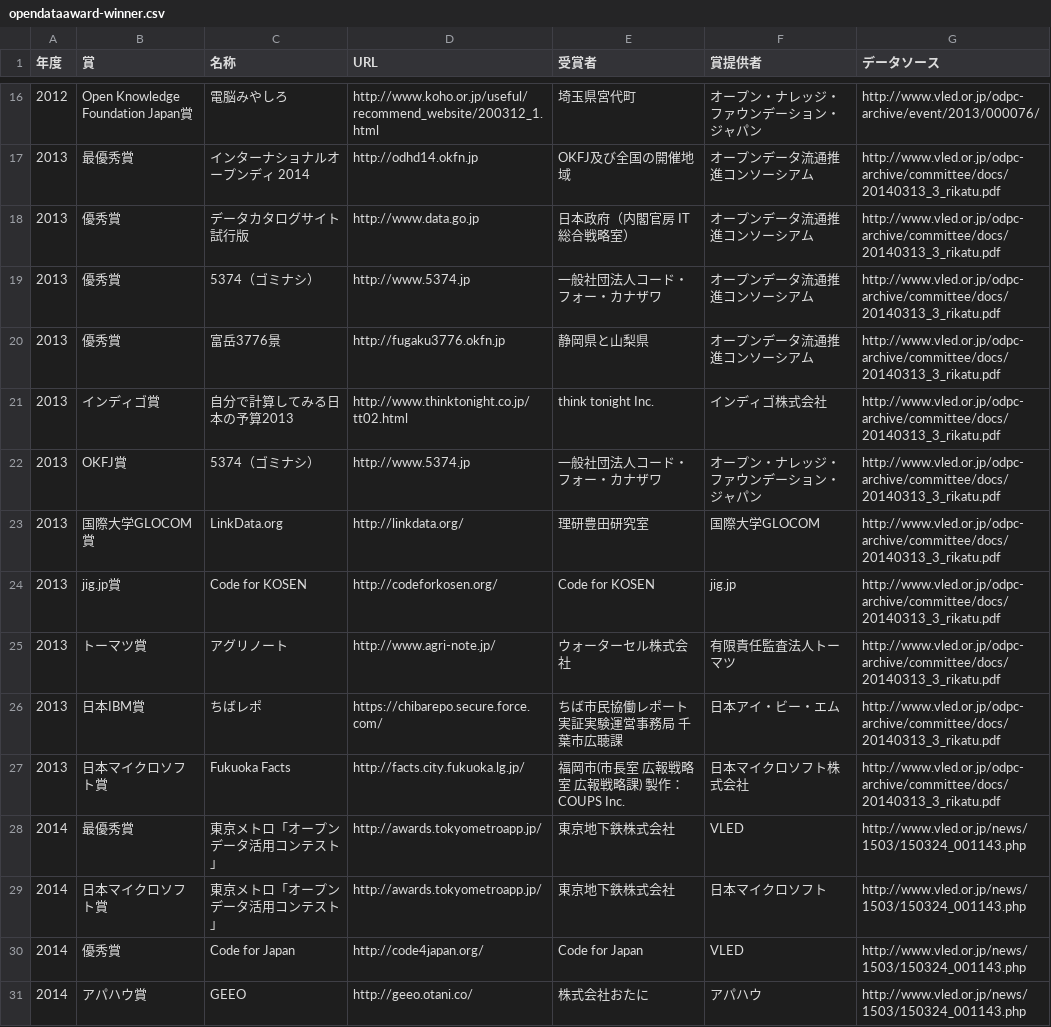
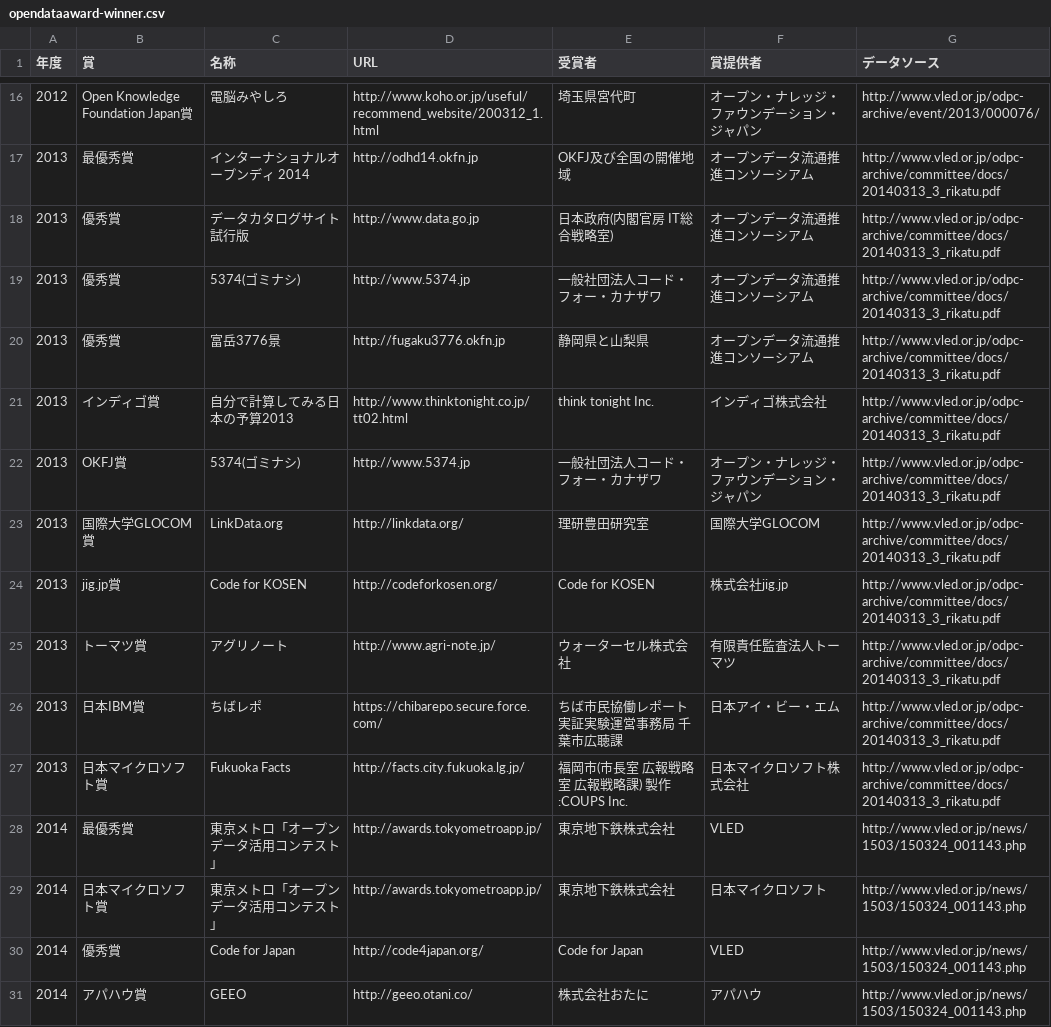
Before and after one commit to code4sabae/opendataaward, a CSV file: opendataaward-winner.csv, drawn as a sheet; only a part is shown, gaps mark what is left out; the diff covers the shown part only.

```diff
--- a/opendataaward-winner.csv
+++ b/opendataaward-winner.csv
@@ -17,12 +17,12 @@
 2013,最優秀賞,インターナショナルオープンディ 2014,http://odhd14.okfn.jp,OKFJ及び全国の開催地域,オープンデータ流通推進コンソーシアム,http://www.vled.or.jp/odpc-archive/committee/docs/20140313_3_rikatu.pdf
-2013,優秀賞,データカタログサイト試行版,http://www.data.go.jp,日本政府（内閣官房 IT総合戦略室）,オープンデータ流通推進コンソーシアム,http://www.vled.or.jp/odpc-archive/committee/docs/20140313_3_rikatu.pdf
-2013,優秀賞,5374（ゴミナシ）,http://www.5374.jp,一般社団法人コード・フォー・カナザワ,オープンデータ流通推進コンソーシアム,http://www.vled.or.jp/odpc-archive/committee/docs/20140313_3_rikatu.pdf
+2013,優秀賞,データカタログサイト試行版,http://www.data.go.jp,日本政府(内閣官房 IT総合戦略室),オープンデータ流通推進コンソーシアム,http://www.vled.or.jp/odpc-archive/committee/docs/20140313_3_rikatu.pdf
+2013,優秀賞,5374(ゴミナシ),http://www.5374.jp,一般社団法人コード・フォー・カナザワ,オープンデータ流通推進コンソーシアム,http://www.vled.or.jp/odpc-archive/committee/docs/20140313_3_rikatu.pdf
 2013,優秀賞,富岳3776景,http://fugaku3776.okfn.jp,静岡県と山梨県,オープンデータ流通推進コンソーシアム,http://www.vled.or.jp/odpc-archive/committee/docs/20140313_3_rikatu.pdf
 2013,インディゴ賞,自分で計算してみる日本の予算2013,http://www.thinktonight.co.jp/tt02.html,think tonight Inc.,インディゴ株式会社,http://www.vled.or.jp/odpc-archive/committee/docs/20140313_3_rikatu.pdf
-2013,OKFJ賞,5374（ゴミナシ）,http://www.5374.jp,一般社団法人コード・フォー・カナザワ,オープン・ナレッジ・ファウンデーション・ジャパン,http://www.vled.or.jp/odpc-archive/committee/docs/20140313_3_rikatu.pdf
+2013,OKFJ賞,5374(ゴミナシ),http://www.5374.jp,一般社団法人コード・フォー・カナザワ,オープン・ナレッジ・ファウンデーション・ジャパン,http://www.vled.or.jp/odpc-archive/committee/docs/20140313_3_rikatu.pdf
 2013,国際大学GLOCOM賞,LinkData.org,http://linkdata.org/,理研豊田研究室,国際大学GLOCOM,http://www.vled.or.jp/odpc-archive/committee/docs/20140313_3_rikatu.pdf
-2013,jig.jp賞,Code for KOSEN,http://codeforkosen.org/,Code for KOSEN,jig.jp,http://www.vled.or.jp/odpc-archive/committee/docs/20140313_3_rikatu.pdf
+2013,jig.jp賞,Code for KOSEN,http://codeforkosen.org/,Code for KOSEN,株式会社jig.jp,http://www.vled.or.jp/odpc-archive/committee/docs/20140313_3_rikatu.pdf
 2013,トーマツ賞,アグリノート,http://www.agri-note.jp/,ウォーターセル株式会社,有限責任監査法人トーマツ,http://www.vled.or.jp/odpc-archive/committee/docs/20140313_3_rikatu.pdf
 2013,日本IBM賞,ちばレポ,https://chibarepo.secure.force.com/,ちば市民協働レポート実証実験運営事務局 千葉市広聴課,日本アイ・ビー・エム,http://www.vled.or.jp/odpc-archive/committee/docs/20140313_3_rikatu.pdf
-2013,日本マイクロソフト賞,Fukuoka Facts,http://facts.city.fukuoka.lg.jp/,福岡市(市長室 広報戦略室 広報戦略課) 製作：COUPS Inc.,日本マイクロソフト株式会社,http://www.vled.or.jp/odpc-archive/committee/docs/20140313_3_rikatu.pdf
+2013,日本マイクロソフト賞,Fukuoka Facts,http://facts.city.fukuoka.lg.jp/,福岡市(市長室 広報戦略室 広報戦略課) 製作:COUPS Inc.,日本マイクロソフト株式会社,http://www.vled.or.jp/odpc-archive/committee/docs/20140313_3_rikatu.pdf
 2014,最優秀賞,東京メトロ「オープンデータ活用コンテスト」,http://awards.tokyometroapp.jp/,東京地下鉄株式会社,VLED,http://www.vled.or.jp/news/1503/150324_001143.php
```
Also changed, not shown: 14 added rows and 69 edited cells elsewhere in this file.
